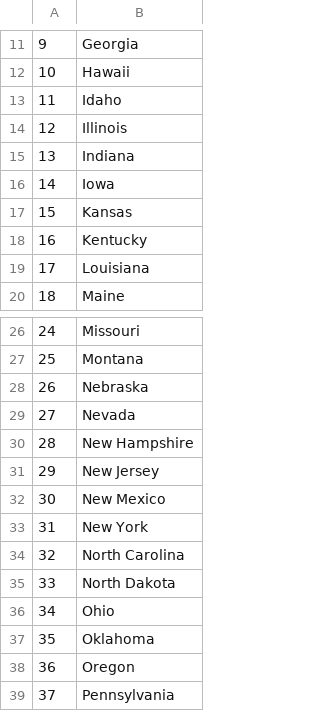
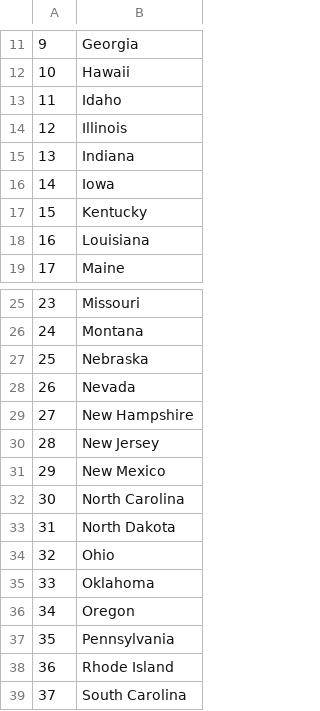
Before and after one commit to Komerica/python, a CSV file: udemy/day-25(pandas,data_analysis)/us-states-game-start/us-states-game-start/states_to_learn3.csv, drawn as a sheet; only a part is shown, gaps mark what is left out; the shorter side is filled out with more unchanged rows; removed rows and columns are numbered as before the commit, all else as after; the diff names each change by its address in the sheet, - before the commit and + after, or states it on an @@ line.

Commit message:
day-25(States guess game3)_practice

```diff
--- a/udemy/day-25(pandas,data_analysis)/us-states-game-start/us-states-game-start/states_to_learn3.csv
+++ b/udemy/day-25(pandas,data_analysis)/us-states-game-start/us-states-game-start/states_to_learn3.csv
-row 17: 15 | Kansas
@@ column A renumbered from row 17 down @@
-row 33: 31 | New York
```
Also changed, not shown: 1 other file.
